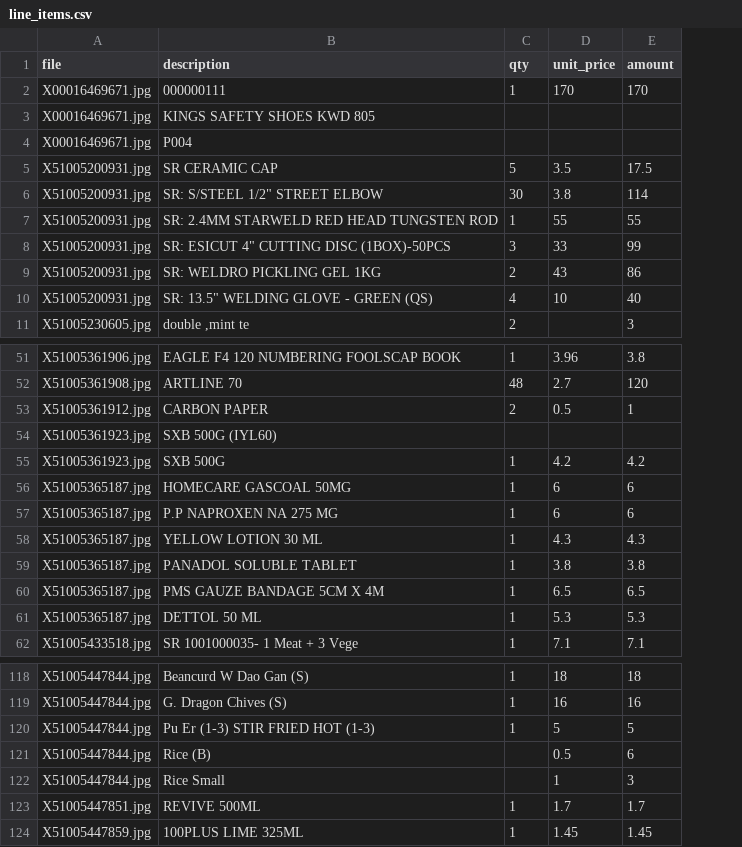
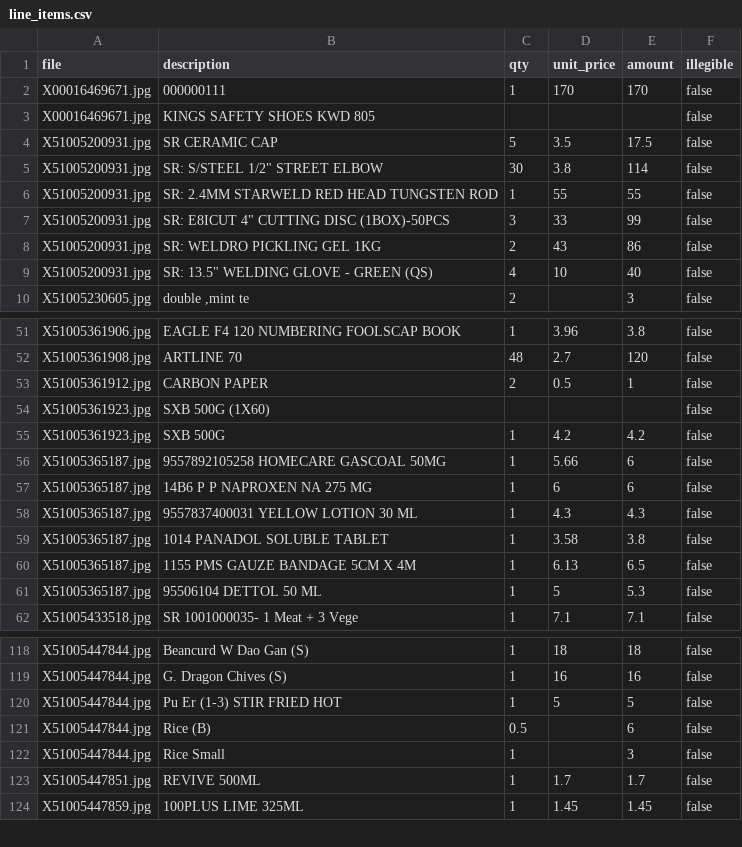
Before and after one commit to devcodes9/invoice-agent, a CSV file: out/line_items.csv, drawn as a sheet; only a part is shown, gaps mark what is left out; removed rows and columns are numbered as before the commit, all else as after; the diff covers the shown part only; the diff names each change by its address in the sheet, - before the commit and + after, or states it on an @@ line.

```diff
--- a/out/line_items.csv
+++ b/out/line_items.csv
+column F (illegible), rows 2-10: all false; rows 51-62: all false; rows 118-124: all false
-row 4: X00016469671.jpg | P004
-B7 (description): SR: ESICUT 4" CUTTING DISC (1BOX)-50PCS
+B7 (description): SR: E8ICUT 4" CUTTING DISC (1BOX)-50PCS
-B54 (description): SXB 500G (IYL60)
+B54 (description): SXB 500G (1X60)
-B56 (description): HOMECARE GASCOAL 50MG
+B56 (description): 9557892105258 HOMECARE GASCOAL 50MG
-D56 (unit_price): 6
+D56 (unit_price): 5.66
-B57 (description): P.P NAPROXEN NA 275 MG
+B57 (description): 14B6 P P NAPROXEN NA 275 MG
-B58 (description): YELLOW LOTION 30 ML
+B58 (description): 9557837400031 YELLOW LOTION 30 ML
-B59 (description): PANADOL SOLUBLE TABLET
+B59 (description): 1014 PANADOL SOLUBLE TABLET
-D59 (unit_price): 3.8
+D59 (unit_price): 3.58
-B60 (description): PMS GAUZE BANDAGE 5CM X 4M
+B60 (description): 1155 PMS GAUZE BANDAGE 5CM X 4M
-D60 (unit_price): 6.5
+D60 (unit_price): 6.13
-B61 (description): DETTOL 50 ML
+B61 (description): 95506104 DETTOL 50 ML
-D61 (unit_price): 5.3
+D61 (unit_price): 5
-B120 (description): Pu Er (1-3) STIR FRIED HOT (1-3)
+B120 (description): Pu Er (1-3) STIR FRIED HOT
-C121 (qty): (empty)
+C121 (qty): 0.5
-D121 (unit_price): 0.5
+D121 (unit_price): (empty)
-C122 (qty): (empty)
+C122 (qty): 1
-D122 (unit_price): 1
+D122 (unit_price): (empty)
```
Also changed, not shown: 2 added rows and 5 edited cells elsewhere in this file, out/receipts.csv, 8 other files.
